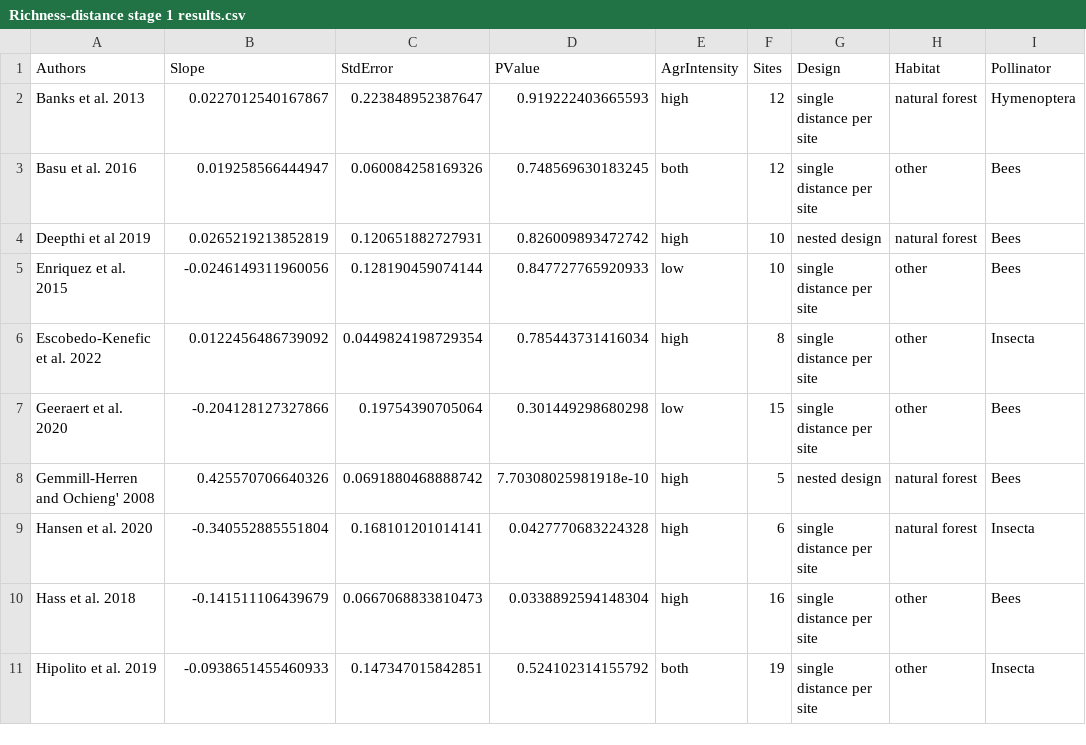
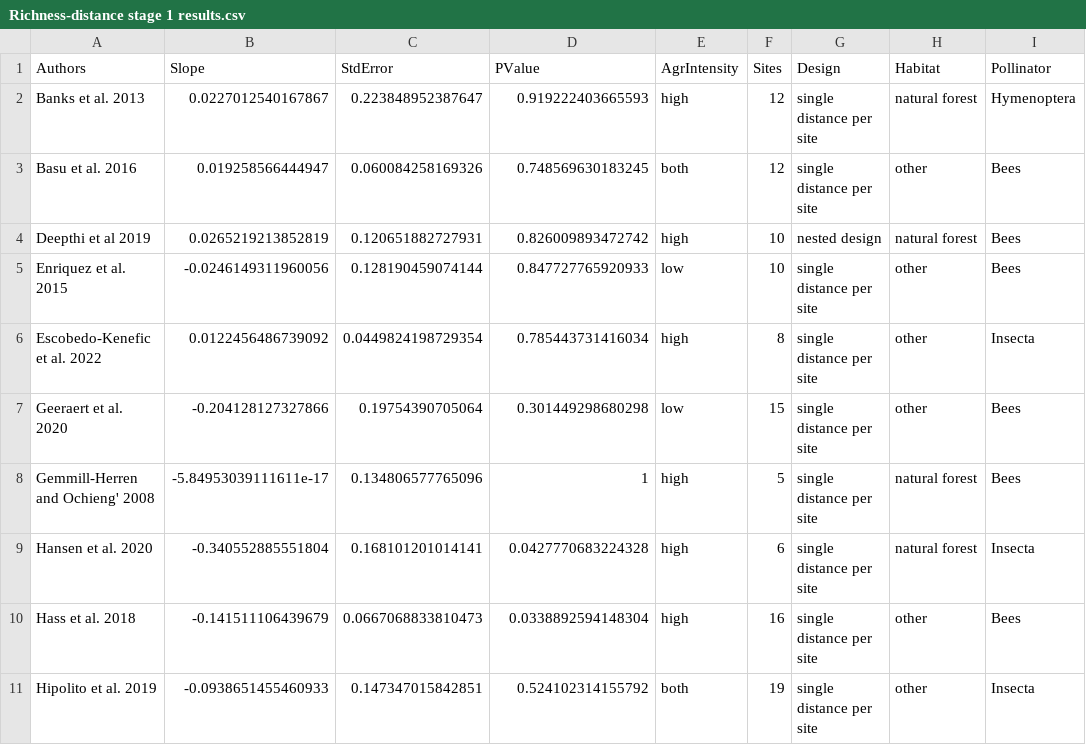
Before and after one commit to enniabosshard/pollinatorhabitatTSF_SRMA, a CSV file: outputs/richness/Richness-distance stage 1 results.csv, drawn as a sheet; only a part is shown; the diff names each change by its address in the sheet, - before the commit and + after, or states it on an @@ line.

```diff
--- a/outputs/richness/Richness-distance stage 1 results.csv
+++ b/outputs/richness/Richness-distance stage 1 results.csv
-B8 (Slope): 0.425570706640326
+B8 (Slope): -5.84953039111611e-17
-C8 (StdError): 0.0691880468888742
+C8 (StdError): 0.134806577765096
-D8 (PValue): 7.70308025981918e-10
+D8 (PValue): 1
-G8 (Design): nested design
+G8 (Design): single distance per site
```
Also changed, not shown: outputs/fruitset/Fruitset-distance stage 1 results.csv, outputs/fruitset/Leave1out_fruitset.csv, 49 other files.
